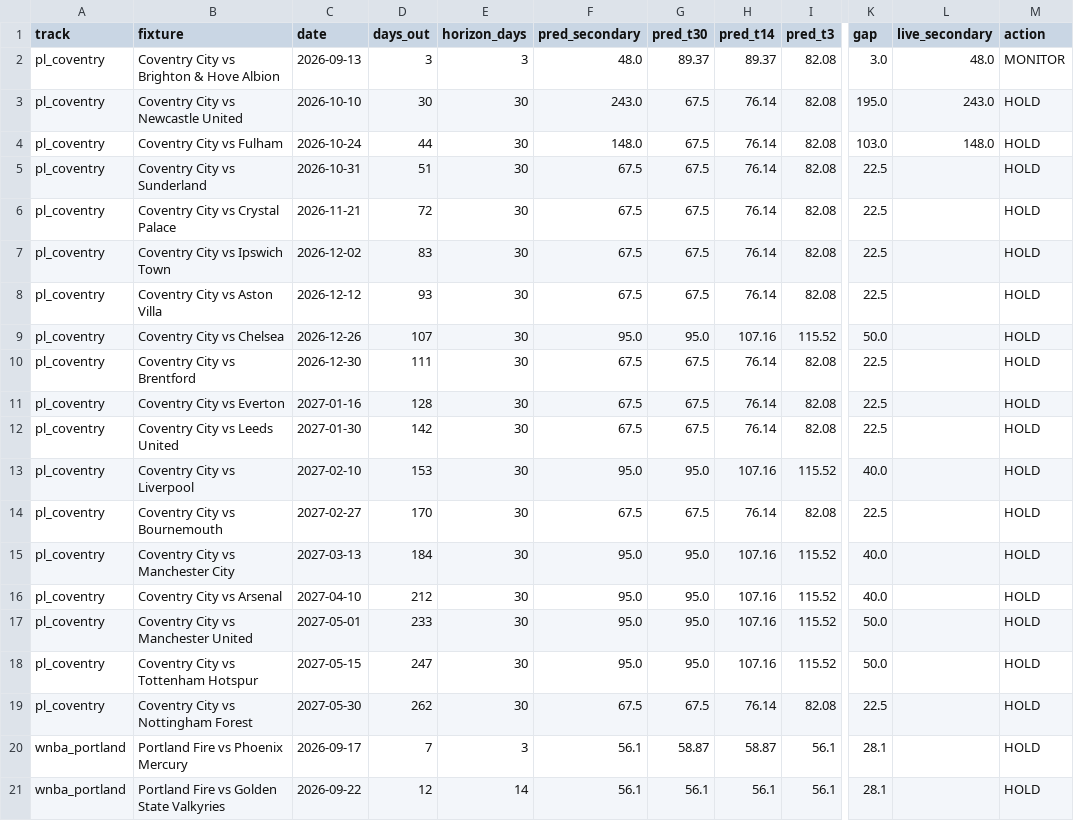
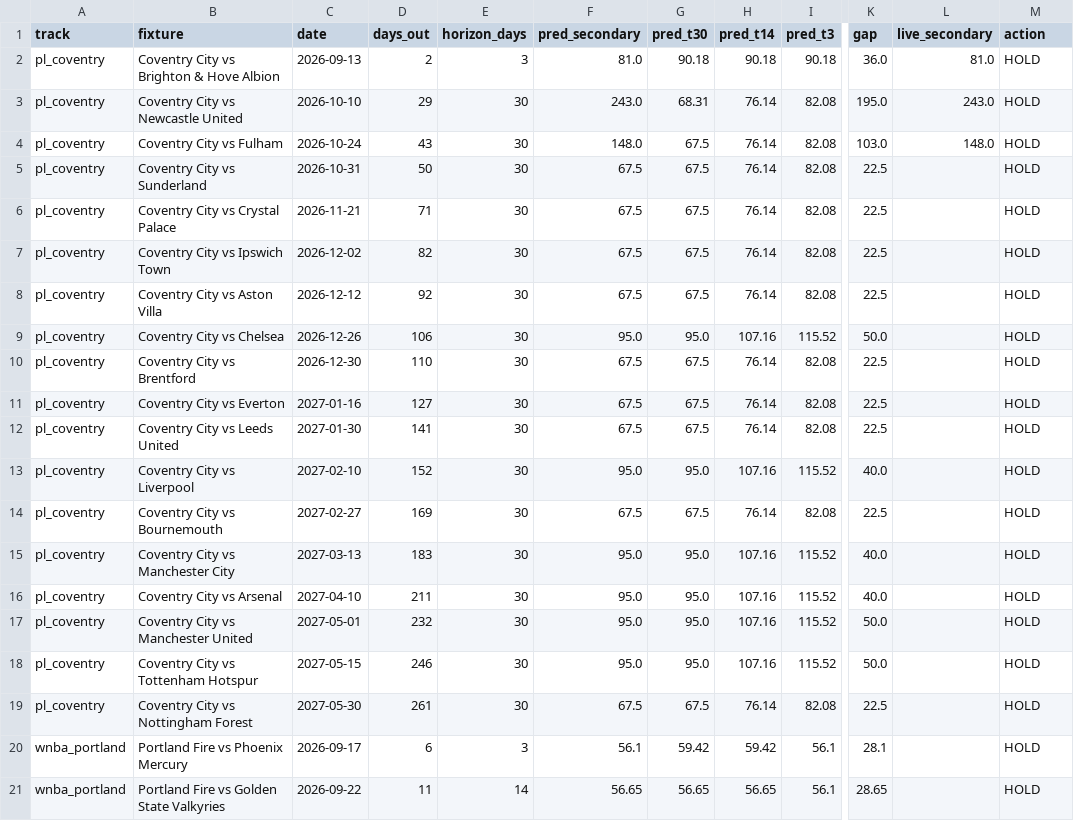
Before and after one commit to colbymorris08/ticketpricemodel, a CSV file: results/recommendations.csv, drawn as a sheet; only a part is shown, gaps mark what is left out; the diff names each change by its address in the sheet, - before the commit and + after, or states it on an @@ line.

```diff
--- a/results/recommendations.csv
+++ b/results/recommendations.csv
-D2 (days_out): 3
+D2 (days_out): 2
-F2 (pred_secondary): 48.0
+F2 (pred_secondary): 81.0
-G2 (pred_t30): 89.37
+G2 (pred_t30): 90.18
-H2 (pred_t14): 89.37
+H2 (pred_t14): 90.18
-I2 (pred_t3): 82.08
+I2 (pred_t3): 90.18
-K2 (gap): 3.0
+K2 (gap): 36.0
-L2 (live_secondary): 48.0
+L2 (live_secondary): 81.0
-M2 (action): MONITOR
+M2 (action): HOLD
-D3 (days_out): 30
+D3 (days_out): 29
-G3 (pred_t30): 67.5
+G3 (pred_t30): 68.31
-D4 (days_out): 44
+D4 (days_out): 43
-D5 (days_out): 51
+D5 (days_out): 50
-D6 (days_out): 72
+D6 (days_out): 71
-D7 (days_out): 83
+D7 (days_out): 82
-D8 (days_out): 93
+D8 (days_out): 92
-D9 (days_out): 107
+D9 (days_out): 106
-D10 (days_out): 111
+D10 (days_out): 110
-D11 (days_out): 128
+D11 (days_out): 127
-D12 (days_out): 142
+D12 (days_out): 141
-D13 (days_out): 153
+D13 (days_out): 152
-D14 (days_out): 170
+D14 (days_out): 169
-D15 (days_out): 184
+D15 (days_out): 183
-D16 (days_out): 212
+D16 (days_out): 211
-D17 (days_out): 233
+D17 (days_out): 232
-D18 (days_out): 247
+D18 (days_out): 246
-D19 (days_out): 262
+D19 (days_out): 261
-D20 (days_out): 7
+D20 (days_out): 6
-G20 (pred_t30): 58.87
+G20 (pred_t30): 59.42
-H20 (pred_t14): 58.87
+H20 (pred_t14): 59.42
-D21 (days_out): 12
+D21 (days_out): 11
-F21 (pred_secondary): 56.1
+F21 (pred_secondary): 56.65
-G21 (pred_t30): 56.1
+G21 (pred_t30): 56.65
-H21 (pred_t14): 56.1
+H21 (pred_t14): 56.65
-K21 (gap): 28.1
+K21 (gap): 28.65
```
Also changed, not shown: 3 other files.
